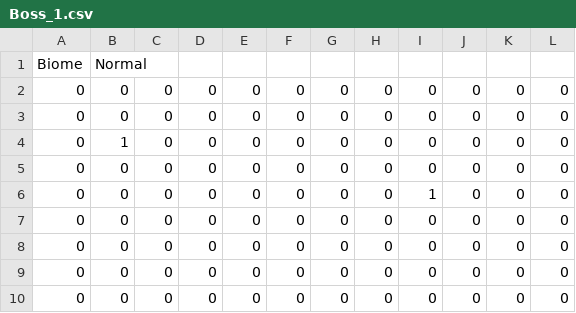
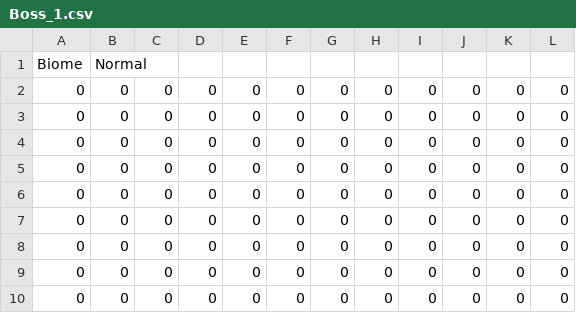
Before and after one commit to chompcom/BIMPACT_GAM_PROJECT, a CSV file: Assets/Levels/Room_Data/Boss_1.csv, drawn as a sheet.

```diff
--- a/Assets/Levels/Room_Data/Boss_1.csv
+++ b/Assets/Levels/Room_Data/Boss_1.csv
@@ -3,5 +3,5 @@
 0,0,0,0,0,0,0,0,0,0,0,0
-0,1,0,0,0,0,0,0,0,0,0,0
 0,0,0,0,0,0,0,0,0,0,0,0
-0,0,0,0,0,0,0,0,1,0,0,0
+0,0,0,0,0,0,0,0,0,0,0,0
+0,0,0,0,0,0,0,0,0,0,0,0
 0,0,0,0,0,0,0,0,0,0,0,0
```
Also changed, not shown: 5 other files.
